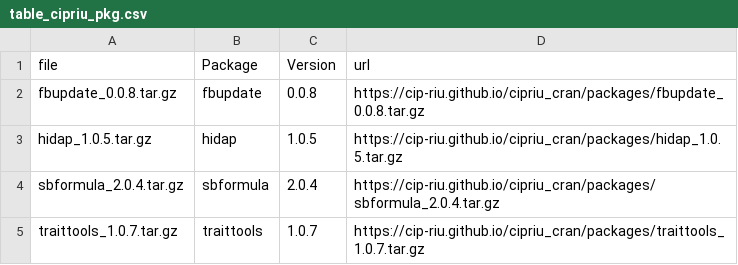
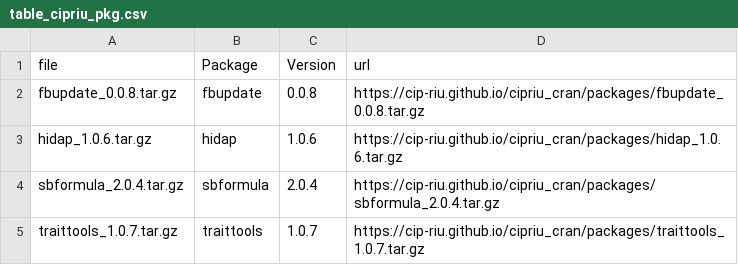
Before and after one commit to CIP-RIU/cipriu_cran, a CSV file: packages/table_cipriu_pkg.csv, drawn as a sheet.

Commit message:
hidap v.1.0.6. installation path fixed and now include update buttons for new versions

```diff
--- a/packages/table_cipriu_pkg.csv
+++ b/packages/table_cipriu_pkg.csv
@@ -2,3 +2,3 @@
 "fbupdate_0.0.8.tar.gz","fbupdate","0.0.8","https://cip-riu.github.io/cipriu_cran/packages/fbupdate_0.0.8.tar.gz"
-"hidap_1.0.5.tar.gz","hidap","1.0.5","https://cip-riu.github.io/cipriu_cran/packages/hidap_1.0.5.tar.gz"
+"hidap_1.0.6.tar.gz","hidap","1.0.6","https://cip-riu.github.io/cipriu_cran/packages/hidap_1.0.6.tar.gz"
 "sbformula_2.0.4.tar.gz","sbformula","2.0.4","https://cip-riu.github.io/cipriu_cran/packages/sbformula_2.0.4.tar.gz"
```
Also changed, not shown: 5 other files.
